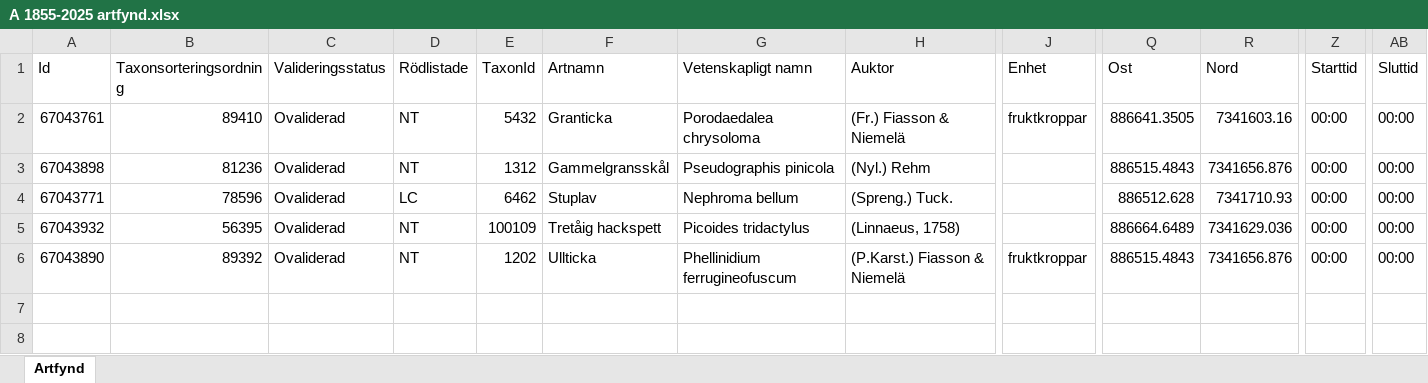
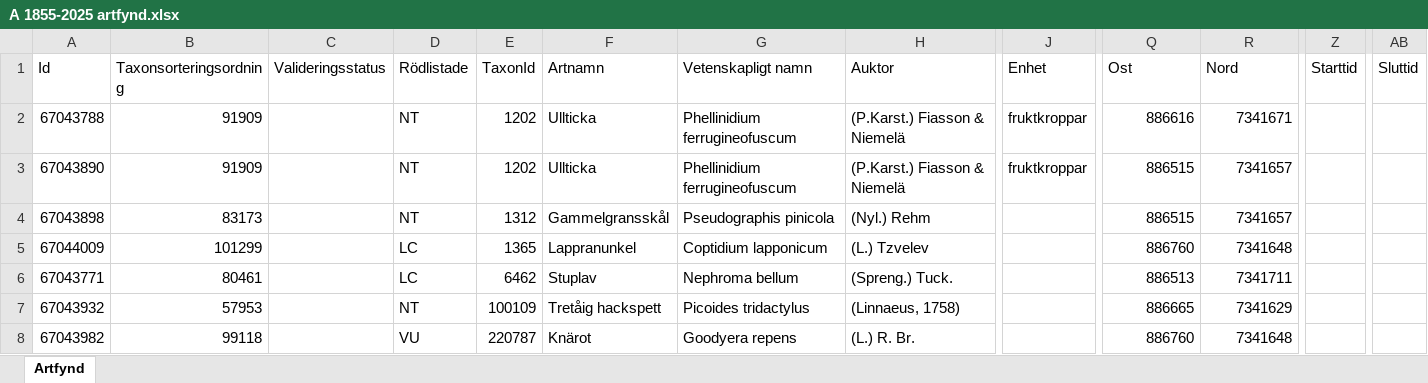
Before and after one commit to klasma/Logging_2583, an Excel workbook: artfynd/A 1855-2025 artfynd.xlsx, sheet Artfynd, drawn as a sheet; only a part is shown, gaps mark what is left out; values as stored, in another font and other column widths than the file's, no borders; addresses are those after the commit; rows hold the shown columns only; the diff names each change by its address in the sheet, - before the commit and + after, or states it on an @@ line.

```diff
--- a/artfynd/A 1855-2025 artfynd.xlsx (sheet Artfynd)
+++ b/artfynd/A 1855-2025 artfynd.xlsx (sheet Artfynd)
-A2 (Id): 67043761
+A2 (Id): 67043788
-B2 (Taxonsorteringsordning): 89410
+B2 (Taxonsorteringsordning): 91909
-C2 (Valideringsstatus): Ovaliderad
+C2 (Valideringsstatus): (empty)
-E2 (TaxonId): 5432
+E2 (TaxonId): 1202
-F2 (Artnamn): Granticka
+F2 (Artnamn): Ullticka
-G2 (Vetenskapligt namn): Porodaedalea chrysoloma
+G2 (Vetenskapligt namn): Phellinidium ferrugineofuscum
-H2 (Auktor): (Fr.) Fiasson & Niemelä
+H2 (Auktor): (P.Karst.) Fiasson & Niemelä
-Q2 (Ost): 886641.3505
+Q2 (Ost): 886616
-R2 (Nord): 7341603.16
+R2 (Nord): 7341671
-Z2 (Starttid): 00:00
+Z2 (Starttid): (empty)
-AB2 (Sluttid): 00:00
+AB2 (Sluttid): (empty)
+row 3: 67043890 | 91909 |  | NT | 1202 | Ullticka | Phellinidium ferrugineofuscum | (P.Karst.) Fiasson & Niemelä | fruktkroppar | 886515 | 7341657
-B4 (Taxonsorteringsordning): 81236
+B4 (Taxonsorteringsordning): 83173
-C4 (Valideringsstatus): Ovaliderad
+C4 (Valideringsstatus): (empty)
-Q4 (Ost): 886515.4843
+Q4 (Ost): 886515
-R4 (Nord): 7341656.876
+R4 (Nord): 7341657
-Z4 (Starttid): 00:00
+Z4 (Starttid): (empty)
-AB4 (Sluttid): 00:00
+AB4 (Sluttid): (empty)
+row 5: 67044009 | 101299 |  | LC | 1365 | Lappranunkel | Coptidium lapponicum | (L.) Tzvelev |  | 886760 | 7341648
-B6 (Taxonsorteringsordning): 78596
+B6 (Taxonsorteringsordning): 80461
-C6:C8 (Valideringsstatus): Ovaliderad
+C6:C8 (Valideringsstatus): (empty)
-Q6 (Ost): 886512.628
+Q6 (Ost): 886513
-R6 (Nord): 7341710.93
+R6 (Nord): 7341711
-Z6:Z8 (Starttid): 00:00
+Z6:Z8 (Starttid): (empty)
-AB6:AB8 (Sluttid): 00:00
+AB6:AB8 (Sluttid): (empty)
-B7 (Taxonsorteringsordning): 56395
+B7 (Taxonsorteringsordning): 57953
-Q7 (Ost): 886664.6489
+Q7 (Ost): 886665
-R7 (Nord): 7341629.036
+R7 (Nord): 7341629
-A8 (Id): 67043890
+A8 (Id): 67043982
-B8 (Taxonsorteringsordning): 89392
+B8 (Taxonsorteringsordning): 99118
-D8 (Rödlistade): NT
+D8 (Rödlistade): VU
-E8 (TaxonId): 1202
+E8 (TaxonId): 220787
-F8 (Artnamn): Ullticka
+F8 (Artnamn): Knärot
-G8 (Vetenskapligt namn): Phellinidium ferrugineofuscum
+G8 (Vetenskapligt namn): Goodyera repens
-H8 (Auktor): (P.Karst.) Fiasson & Niemelä
+H8 (Auktor): (L.) R. Br.
-J8 (Enhet): fruktkroppar
+J8 (Enhet): (empty)
-Q8 (Ost): 886515.4843
+Q8 (Ost): 886760
-R8 (Nord): 7341656.876
+R8 (Nord): 7341648
```
Also changed, not shown: artfynd/A 21714-2026 artfynd.xlsx, artfynd/A 31667-2021 artfynd.xlsx, 45 other files.
